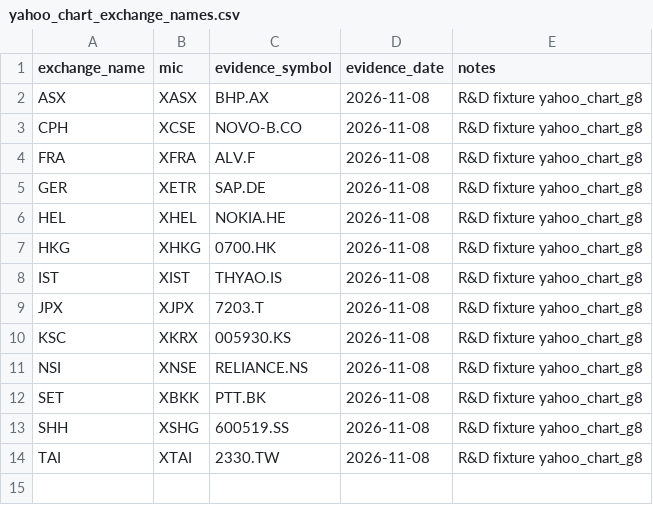
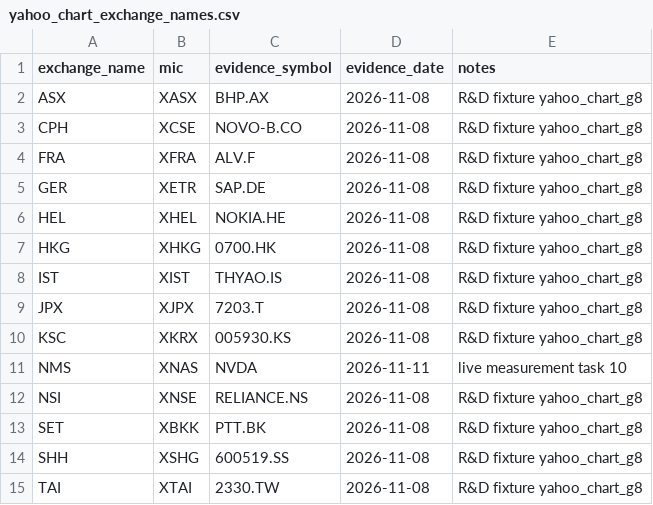
Before and after one commit to nazmiefearmutcu/Crocodile, a CSV file: src/crocodile/equity/universal/data/yahoo_chart_exchange_names.csv, drawn as a sheet; the diff names each change by its address in the sheet, - before the commit and + after, or states it on an @@ line.

```diff
--- a/src/crocodile/equity/universal/data/yahoo_chart_exchange_names.csv
+++ b/src/crocodile/equity/universal/data/yahoo_chart_exchange_names.csv
+row 11: NMS | XNAS | NVDA | 2026-11-11 | live measurement task 10
```
Also changed, not shown: 2 other files.
